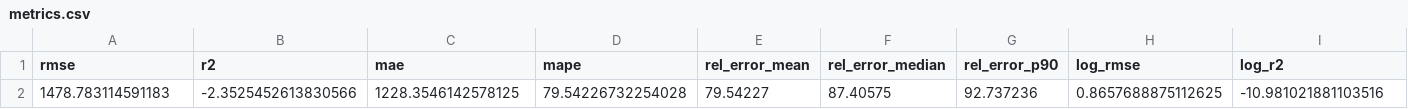
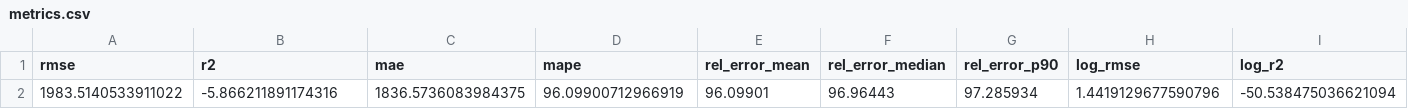
Before and after one commit to rexsannaa/solder_fatigue_prediction, a CSV file: outputs/hybrid_model/evaluation/metrics.csv, drawn as a sheet; only a part is shown; removed rows and columns are numbered as before the commit, all else as after; rows hold the shown columns only; the diff names each change by its address in the sheet, - before the commit and + after, or states it on an @@ line.

```diff
--- a/outputs/hybrid_model/evaluation/metrics.csv
+++ b/outputs/hybrid_model/evaluation/metrics.csv
-row 2: 1478.783114591183 | -2.3525452613830566 | 1228.3546142578125 | 79.54226732254028 | 79.54227 | 87.40575 | 92.737236 | 0.8657688875112625 | -10.981021881103516
+row 2: 1983.5140533911022 | -5.866211891174316 | 1836.5736083984375 | 96.09900712966919 | 96.09901 | 96.96443 | 97.285934 | 1.4419129677590796 | -50.538475036621094
```
Also changed, not shown: 14 other files.
